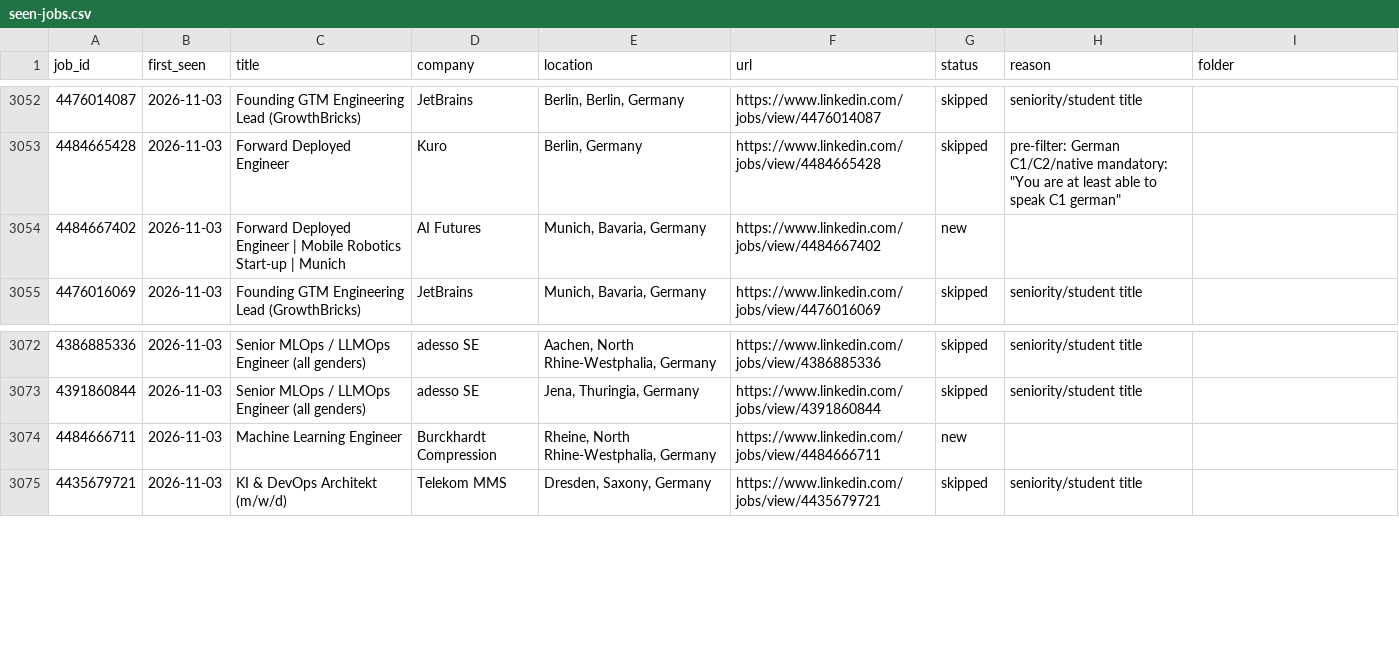
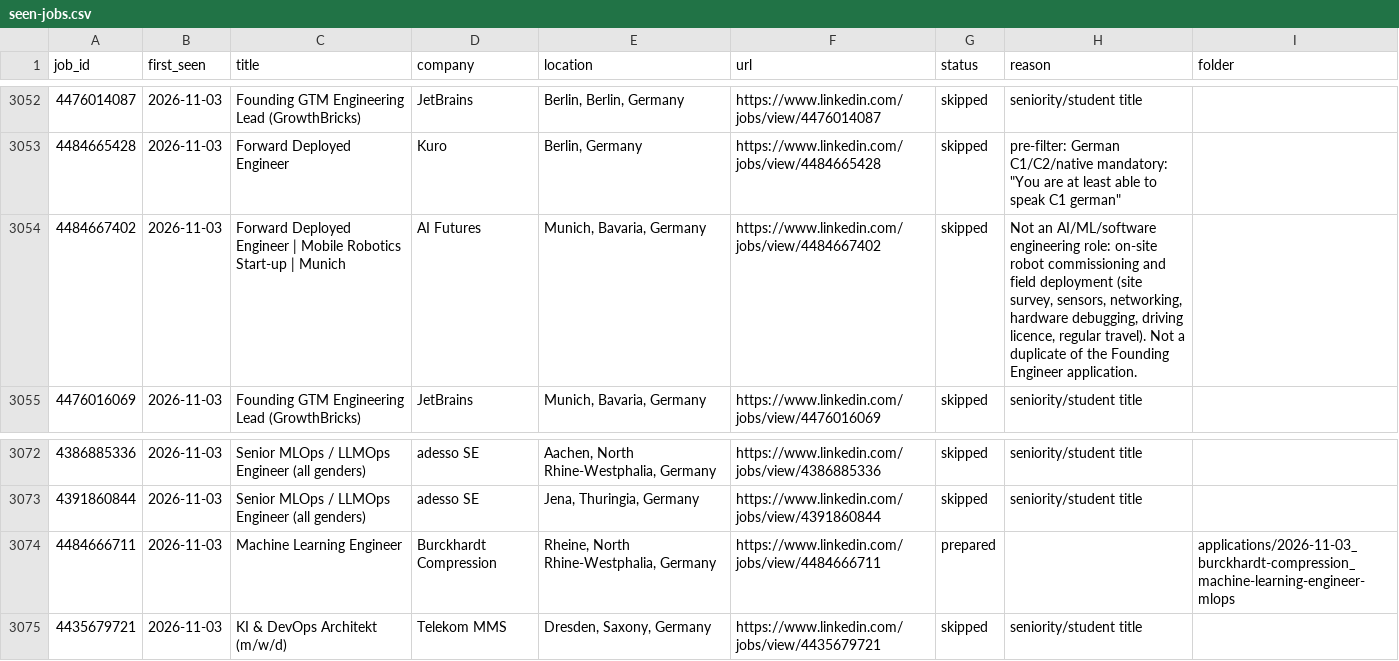
Before and after one commit to bhairapuchanduprasad/job-applications-app, a CSV file: data/scout/seen-jobs.csv, drawn as a sheet; only a part is shown, gaps mark what is left out.

```diff
--- a/data/scout/seen-jobs.csv
+++ b/data/scout/seen-jobs.csv
@@ -3053,3 +3053,3 @@ job_id,first_seen,title,company,location,url,status,reason,folder
 4484665428,2026-11-03,Forward Deployed Engineer,Kuro,"Berlin, Germany",https://www.linkedin.com/jobs/view/4484665428,skipped,"pre-filter: German C1/C2/native mandatory: ""You are at least able to speak C1 german""",
-4484667402,2026-11-03,Forward Deployed Engineer | Mobile Robotics Start-up | Munich,AI Futures,"Munich, Bavaria, Germany",https://www.linkedin.com/jobs/view/4484667402,new,,
+4484667402,2026-11-03,Forward Deployed Engineer | Mobile Robotics Start-up | Munich,AI Futures,"Munich, Bavaria, Germany",https://www.linkedin.com/jobs/view/4484667402,skipped,"Not an AI/ML/software engineering role: on-site robot commissioning and field deployment (site survey, sensors, networking, hardware debugging, driving licence, regular travel). Not a duplicate of the Founding Engineer application.",
 4476016069,2026-11-03,Founding GTM Engineering Lead (GrowthBricks),JetBrains,"Munich, Bavaria, Germany",https://www.linkedin.com/jobs/view/4476016069,skipped,seniority/student title,
@@ -3073,3 +3073,3 @@ job_id,first_seen,title,company,location,url,status,reason,folder
 4391860844,2026-11-03,Senior MLOps / LLMOps Engineer (all genders),adesso SE,"Jena, Thuringia, Germany",https://www.linkedin.com/jobs/view/4391860844,skipped,seniority/student title,
-4484666711,2026-11-03,Machine Learning Engineer,Burckhardt Compression,"Rheine, North Rhine-Westphalia, Germany",https://www.linkedin.com/jobs/view/4484666711,new,,
+4484666711,2026-11-03,Machine Learning Engineer,Burckhardt Compression,"Rheine, North Rhine-Westphalia, Germany",https://www.linkedin.com/jobs/view/4484666711,prepared,,applications/2026-11-03_burckhardt-compression_machine-learning-engineer-mlops
 4435679721,2026-11-03,KI & DevOps Architekt (m/w/d),Telekom MMS,"Dresden, Saxony, Germany",https://www.linkedin.com/jobs/view/4435679721,skipped,seniority/student title,
```
Also changed, not shown: 11 other files.
